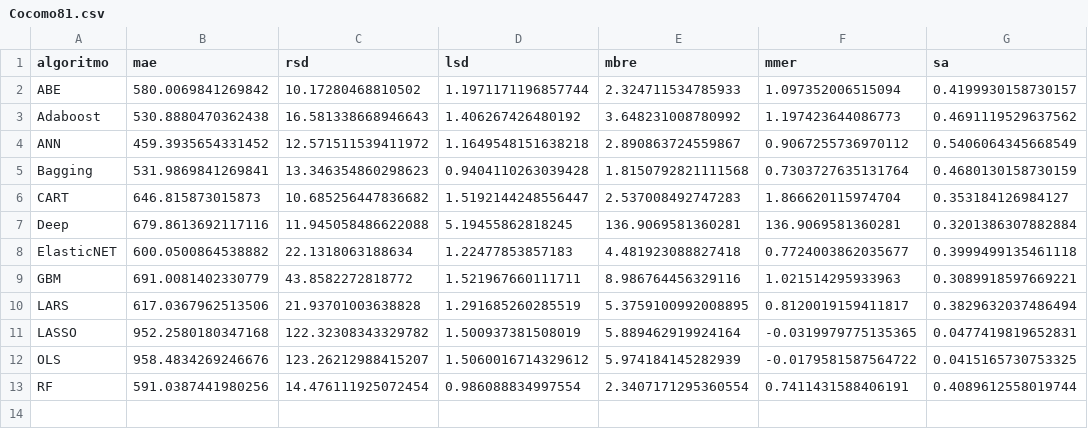
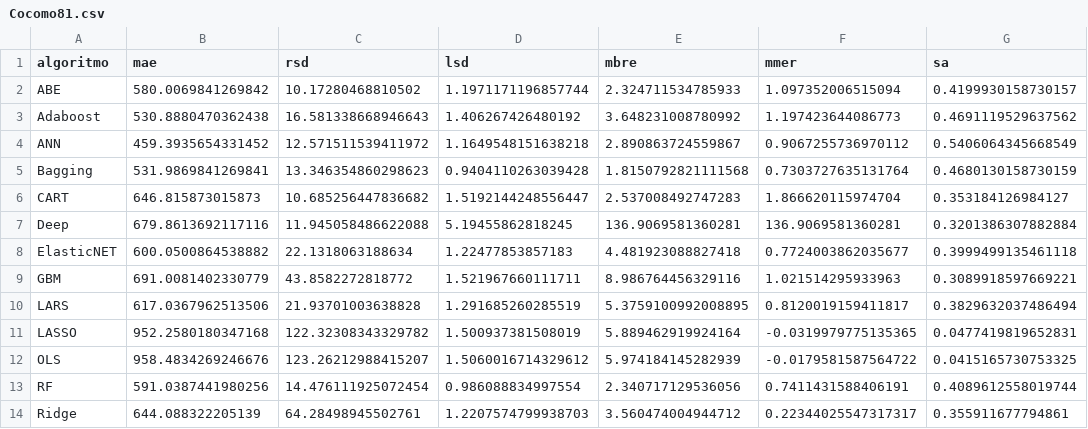
Before and after one commit to albertofernandezs/machine-learning, a CSV file: actualizacion/Cocomo81.csv, drawn as a sheet.

Commit message:
Implementacion de algoritmos

```diff
--- a/actualizacion/Cocomo81.csv
+++ b/actualizacion/Cocomo81.csv
@@ -12,2 +12,3 @@ LASSO,952.2580180347168,122.32308343329782,1.500937381508019,5.889462919924164,-
 OLS,958.4834269246676,123.26212988415207,1.5060016714329612,5.974184145282939,-0.0179581587564722,0.0415165730753325
-RF,591.0387441980256,14.476111925072454,0.986088834997554,2.3407171295360554,0.7411431588406191,0.4089612558019744
+RF,591.0387441980256,14.476111925072454,0.986088834997554,2.340717129536056,0.7411431588406191,0.4089612558019744
+Ridge,644.088322205139,64.28498945502761,1.2207574799938703,3.560474004944712,0.22344025547317317,0.355911677794861
```
